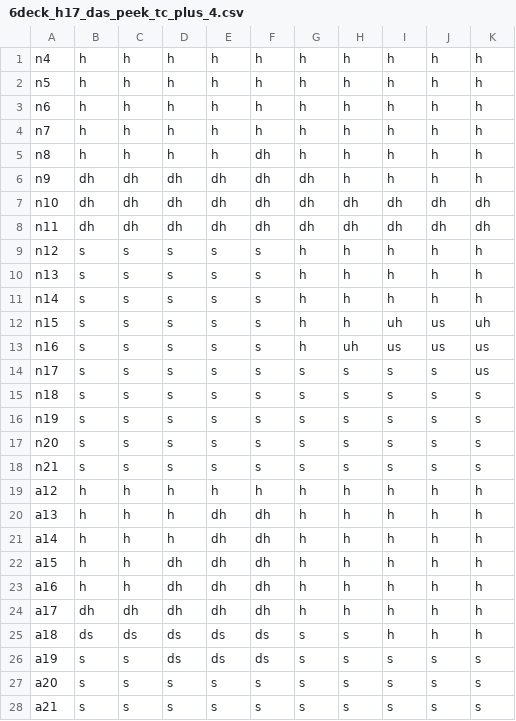
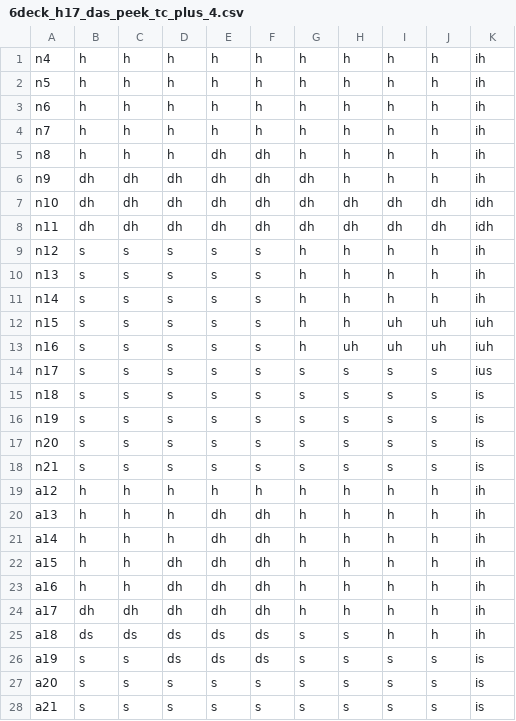
Before and after one commit to bjwxh/Blackjack-Strategy-Simulator, a CSV file: data/h17/6deck_h17_das_peek_tc_plus_4.csv, drawn as a sheet; only a part is shown; the diff covers the shown part only.

```diff
--- a/data/h17/6deck_h17_das_peek_tc_plus_4.csv
+++ b/data/h17/6deck_h17_das_peek_tc_plus_4.csv
@@ -1,28 +1,28 @@
-n4,h,h,h,h,h,h,h,h,h,h
-n5,h,h,h,h,h,h,h,h,h,h
-n6,h,h,h,h,h,h,h,h,h,h
-n7,h,h,h,h,h,h,h,h,h,h
-n8,h,h,h,h,dh,h,h,h,h,h
-n9,dh,dh,dh,dh,dh,dh,h,h,h,h
-n10,dh,dh,dh,dh,dh,dh,dh,dh,dh,dh
-n11,dh,dh,dh,dh,dh,dh,dh,dh,dh,dh
-n12,s,s,s,s,s,h,h,h,h,h
-n13,s,s,s,s,s,h,h,h,h,h
-n14,s,s,s,s,s,h,h,h,h,h
-n15,s,s,s,s,s,h,h,uh,us,uh
-n16,s,s,s,s,s,h,uh,us,us,us
-n17,s,s,s,s,s,s,s,s,s,us
-n18,s,s,s,s,s,s,s,s,s,s
-n19,s,s,s,s,s,s,s,s,s,s
-n20,s,s,s,s,s,s,s,s,s,s
-n21,s,s,s,s,s,s,s,s,s,s
-a12,h,h,h,h,h,h,h,h,h,h
-a13,h,h,h,dh,dh,h,h,h,h,h
-a14,h,h,h,dh,dh,h,h,h,h,h
-a15,h,h,dh,dh,dh,h,h,h,h,h
-a16,h,h,dh,dh,dh,h,h,h,h,h
-a17,dh,dh,dh,dh,dh,h,h,h,h,h
-a18,ds,ds,ds,ds,ds,s,s,h,h,h
-a19,s,s,ds,ds,ds,s,s,s,s,s
-a20,s,s,s,s,s,s,s,s,s,s
-a21,s,s,s,s,s,s,s,s,s,s
+n4,h,h,h,h,h,h,h,h,h,ih
+n5,h,h,h,h,h,h,h,h,h,ih
+n6,h,h,h,h,h,h,h,h,h,ih
+n7,h,h,h,h,h,h,h,h,h,ih
+n8,h,h,h,dh,dh,h,h,h,h,ih
+n9,dh,dh,dh,dh,dh,dh,h,h,h,ih
+n10,dh,dh,dh,dh,dh,dh,dh,dh,dh,idh
+n11,dh,dh,dh,dh,dh,dh,dh,dh,dh,idh
+n12,s,s,s,s,s,h,h,h,h,ih
+n13,s,s,s,s,s,h,h,h,h,ih
+n14,s,s,s,s,s,h,h,h,h,ih
+n15,s,s,s,s,s,h,h,uh,uh,iuh
+n16,s,s,s,s,s,h,uh,uh,uh,iuh
+n17,s,s,s,s,s,s,s,s,s,ius
+n18,s,s,s,s,s,s,s,s,s,is
+n19,s,s,s,s,s,s,s,s,s,is
+n20,s,s,s,s,s,s,s,s,s,is
+n21,s,s,s,s,s,s,s,s,s,is
+a12,h,h,h,h,h,h,h,h,h,ih
+a13,h,h,h,dh,dh,h,h,h,h,ih
+a14,h,h,h,dh,dh,h,h,h,h,ih
+a15,h,h,dh,dh,dh,h,h,h,h,ih
+a16,h,h,dh,dh,dh,h,h,h,h,ih
+a17,dh,dh,dh,dh,dh,h,h,h,h,ih
+a18,ds,ds,ds,ds,ds,s,s,h,h,ih
+a19,s,s,ds,ds,ds,s,s,s,s,is
+a20,s,s,s,s,s,s,s,s,s,is
+a21,s,s,s,s,s,s,s,s,s,is
```
Also changed, not shown: 13 edited cells elsewhere in this file, data/h17/6deck_h17_das_peek_tc_plus_5.csv, data/s17/6deck_s17_das_peek_tc_plus_3.csv, 35 other files.
